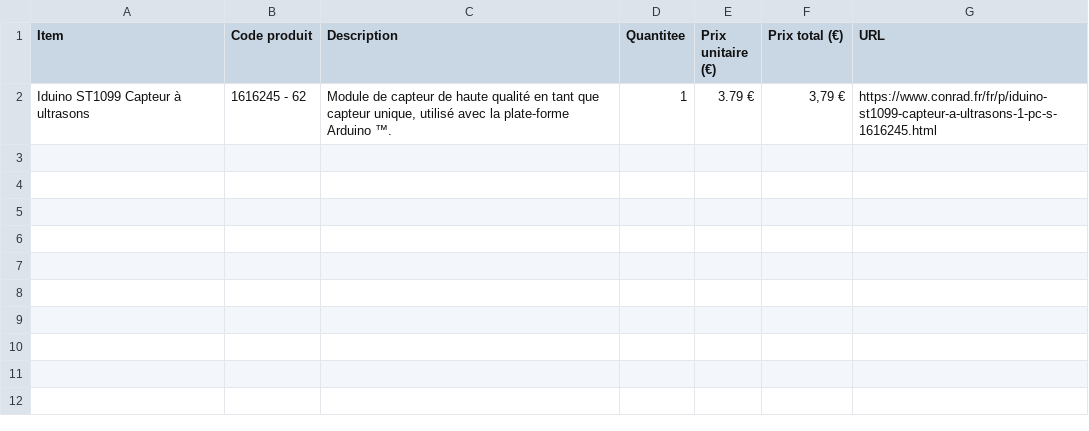
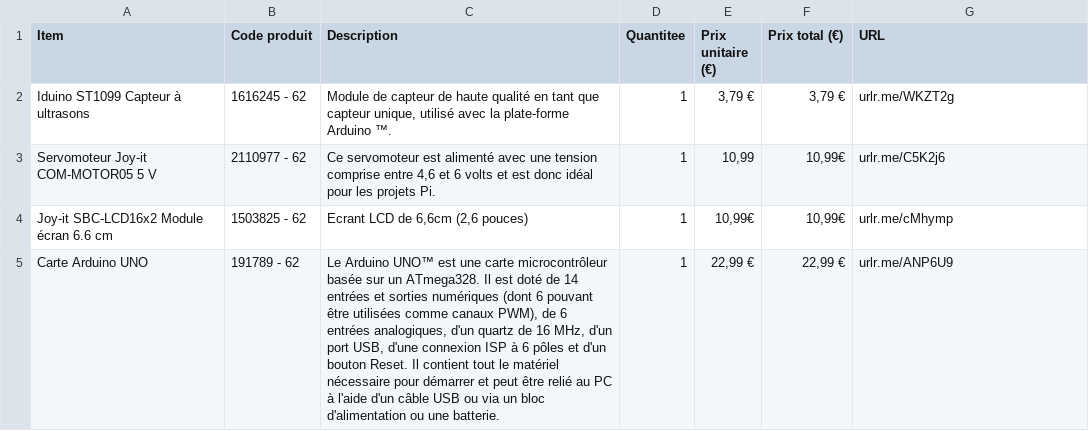
Before and after one commit to Cape003/arduino_radar, a CSV file: BOM.csv, drawn as a sheet.

Commit message:
Update BOM.csv with new items and URLs
Updated URLs for existing items and added new items to the BOM.

```diff
--- a/BOM.csv
+++ b/BOM.csv
@@ -1,2 +1,5 @@
 Item,Code produit,Description,Quantitee,Prix unitaire (€),Prix total (€),URL
-"Iduino ST1099 Capteur à ultrasons","1616245 - 62","Module de capteur de haute qualité en tant que capteur unique, utilisé avec la plate-forme Arduino ™.",1,"3.79 €","3,79 €","https://www.conrad.fr/fr/p/iduino-st1099-capteur-a-ultrasons-1-pc-s-1616245.html"
+"Iduino ST1099 Capteur à ultrasons","1616245 - 62","Module de capteur de haute qualité en tant que capteur unique, utilisé avec la plate-forme Arduino ™.",1,"3,79 €","3,79 €","urlr.me/WKZT2g"
+"Servomoteur Joy-it COM-MOTOR05 5 V","2110977 - 62","Ce servomoteur est alimenté avec une tension comprise entre 4,6 et 6 volts et est donc idéal pour les projets Pi.","1","10,99","10,99€","urlr.me/C5K2j6"
+"Joy-it SBC-LCD16x2 Module écran 6.6 cm","1503825 - 62","Ecrant LCD de 6,6cm (2,6 pouces)","1","10,99€","10,99€","urlr.me/cMhymp"
+"Carte Arduino UNO","191789 - 62","Le Arduino UNO™ est une carte microcontrôleur basée sur un ATmega328. Il est doté de 14 entrées et sorties numériques (dont 6 pouvant être utilisées comme canaux PWM), de 6 entrées analogiques, d'un quartz de 16 MHz, d'un port USB, d'une connexion ISP à 6 pôles et d'un bouton Reset. Il contient tout le matériel nécessaire pour démarrer et peut être relié au PC à l'aide d'un câble USB ou via un bloc d'alimentation ou une batterie.","1","22,99 €","22,99 €","urlr.me/ANP6U9"
```
